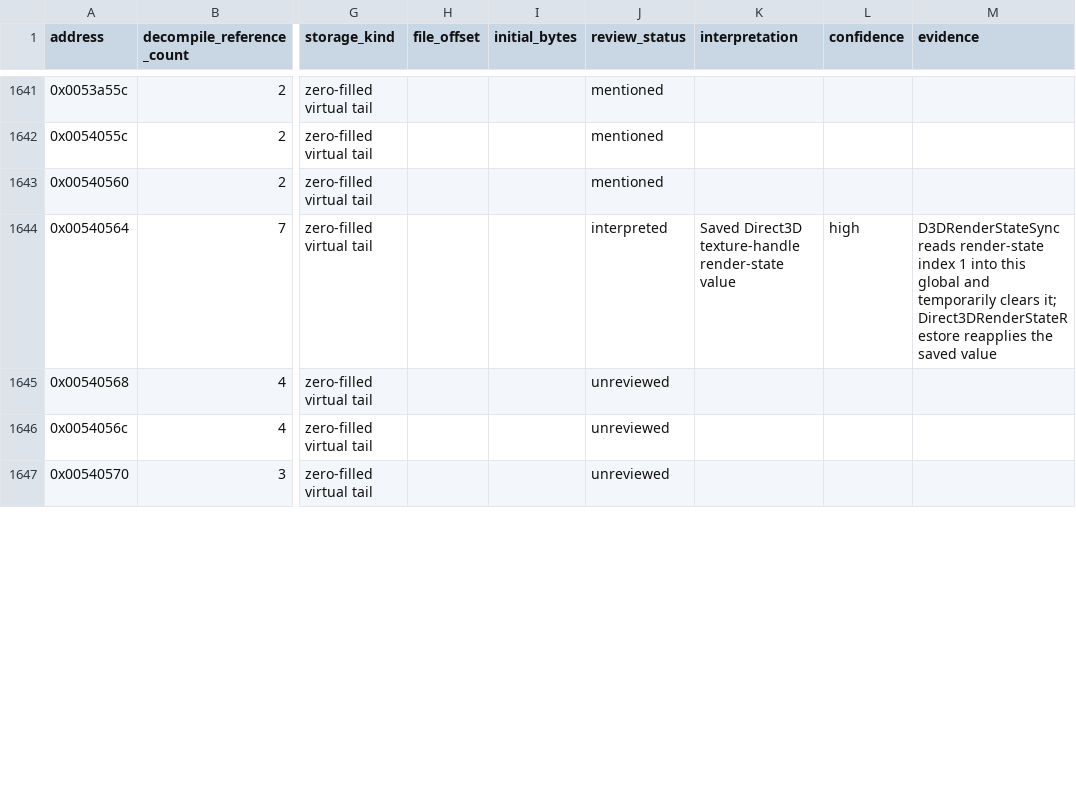
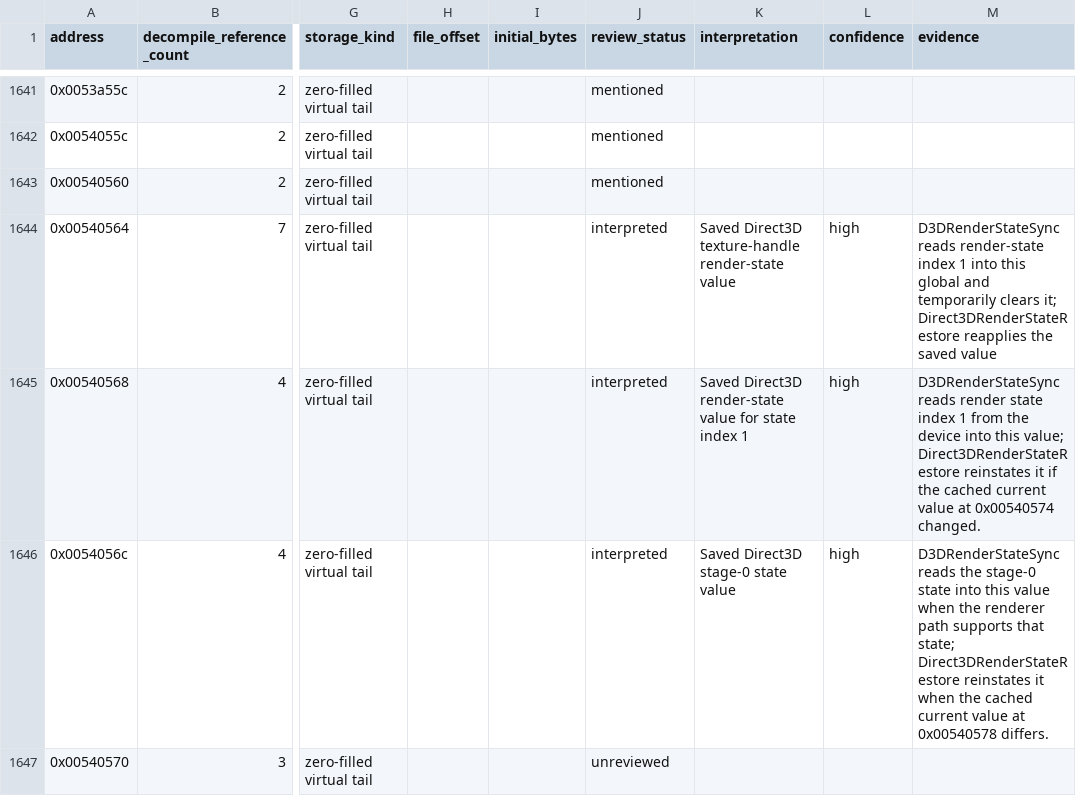
Before and after one commit to robbert229/lrr-portable, a CSV file: docs/dat/globals.csv, drawn as a sheet; only a part is shown, gaps mark what is left out; the diff covers the shown part only; the diff names each change by its address in the sheet, - before the commit and + after, or states it on an @@ line.

```diff
--- a/docs/dat/globals.csv
+++ b/docs/dat/globals.csv
-J1645:J1646 (review_status): unreviewed
+J1645:J1646 (review_status): interpreted
-K1645 (interpretation): (empty)
+K1645 (interpretation): Saved Direct3D render-state value for state index 1
-L1645:L1646 (confidence): (empty)
+L1645:L1646 (confidence): high
-M1645 (evidence): (empty)
+M1645 (evidence): D3DRenderStateSync reads render state index 1 from the device into this value; Direct3DRenderStateRestore reinstates it if the cached current value at 0x00540574 changed.
-K1646 (interpretation): (empty)
+K1646 (interpretation): Saved Direct3D stage-0 state value
-M1646 (evidence): (empty)
+M1646 (evidence): D3DRenderStateSync reads the stage-0 state into this value when the renderer path supports that state; Direct3DRenderStateRestore reinstates it when the cached current value at 0x00540578 differs.
```
Also changed, not shown: 24 edited cells elsewhere in this file, docs/dat/annotations.csv.
